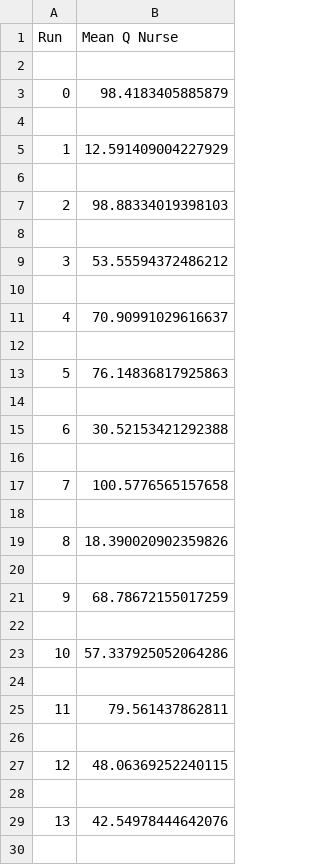
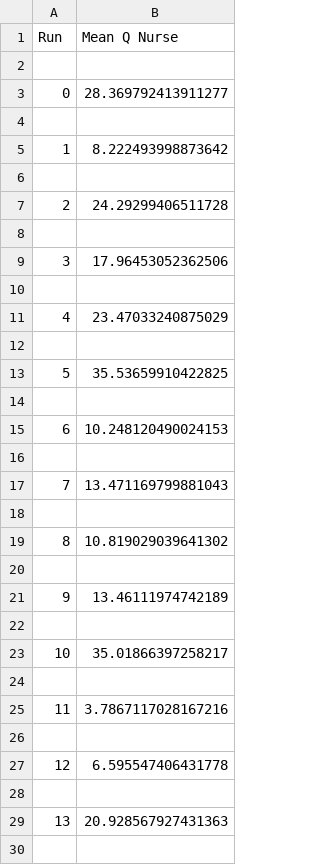
Before and after one commit to Morshead-Consulting/3b_simpy_part_1, a CSV file: nurse_results.csv, drawn as a sheet; only a part is shown; the diff covers the shown part only.

Commit message:
Generated times series plots from the data with annotations

```diff
--- a/nurse_results.csv
+++ b/nurse_results.csv
@@ -2,29 +2,29 @@ Run,Mean Q Nurse
 
-0,98.4183405885879
+0,28.369792413911277
 
-1,12.591409004227929
+1,8.222493998873642
 
-2,98.88334019398103
+2,24.29299406511728
 
-3,53.55594372486212
+3,17.96453052362506
 
-4,70.90991029616637
+4,23.47033240875029
 
-5,76.14836817925863
+5,35.53659910422825
 
-6,30.52153421292388
+6,10.248120490024153
 
-7,100.5776565157658
+7,13.471169799881043
 
-8,18.390020902359826
+8,10.819029039641302
 
-9,68.78672155017259
+9,13.46111974742189
 
-10,57.337925052064286
+10,35.01866397258217
 
-11,79.561437862811
+11,3.7867117028167216
 
-12,48.06369252240115
+12,6.595547406431778
 
-13,42.54978444642076
+13,20.928567927431363
 
```
Also changed, not shown: 86 edited cells elsewhere in this file, 13 other files.
